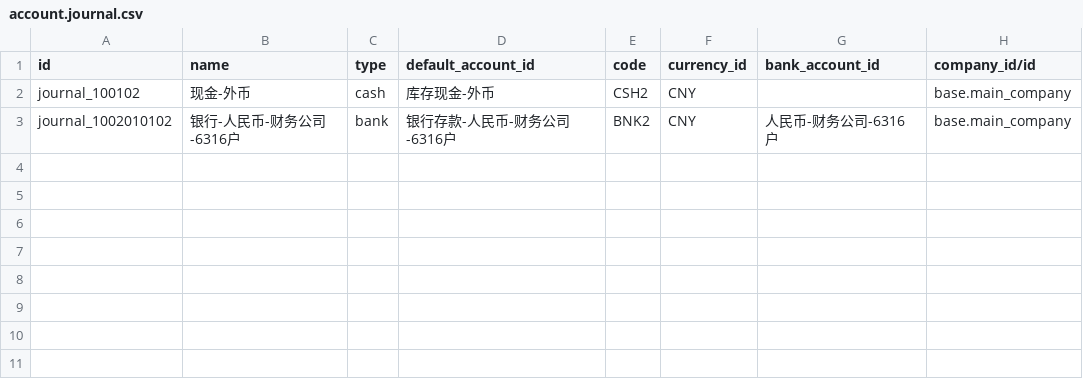
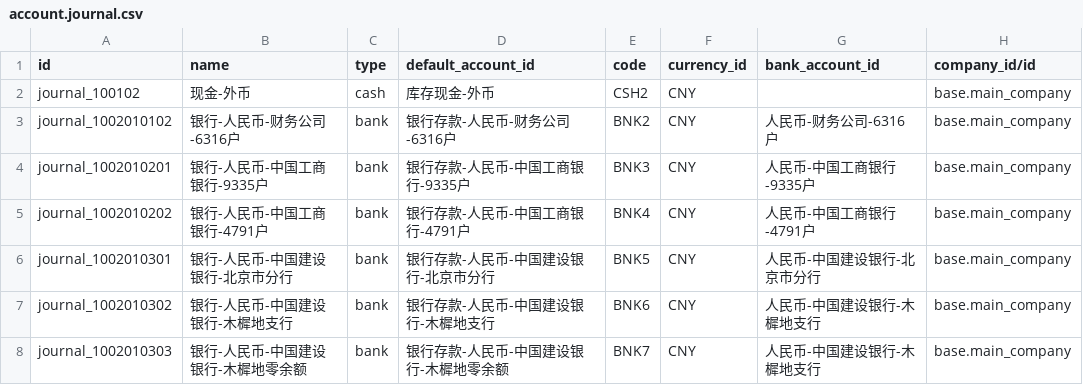
Before and after one commit to chr00tt/cn_odoo, a CSV file: cn_account/demo/account.journal.csv, drawn as a sheet; the diff names each change by its address in the sheet, - before the commit and + after, or states it on an @@ line.

Commit message:
[IMP] account: demo

```diff
--- a/cn_account/demo/account.journal.csv
+++ b/cn_account/demo/account.journal.csv
+row 4: journal_1002010201 | 银行-人民币-中国工商银行-9335户 | bank | 银行存款-人民币-中国工商银行-9335户 | BNK3 | CNY | 人民币-中国工商银行-9335户 | base.main_company
+row 5: journal_1002010202 | 银行-人民币-中国工商银行-4791户 | bank | 银行存款-人民币-中国工商银行-4791户 | BNK4 | CNY | 人民币-中国工商银行-4791户 | base.main_company
+row 6: journal_1002010301 | 银行-人民币-中国建设银行-北京市分行 | bank | 银行存款-人民币-中国建设银行-北京市分行 | BNK5 | CNY | 人民币-中国建设银行-北京市分行 | base.main_company
+row 7: journal_1002010302 | 银行-人民币-中国建设银行-木樨地支行 | bank | 银行存款-人民币-中国建设银行-木樨地支行 | BNK6 | CNY | 人民币-中国建设银行-木樨地支行 | base.main_company
+row 8: journal_1002010303 | 银行-人民币-中国建设银行-木樨地零余额 | bank | 银行存款-人民币-中国建设银行-木樨地零余额 | BNK7 | CNY | 人民币-中国建设银行-木樨地支行 | base.main_company
```
Also changed, not shown: cn_account/demo/account.account.csv, 1 other file.
